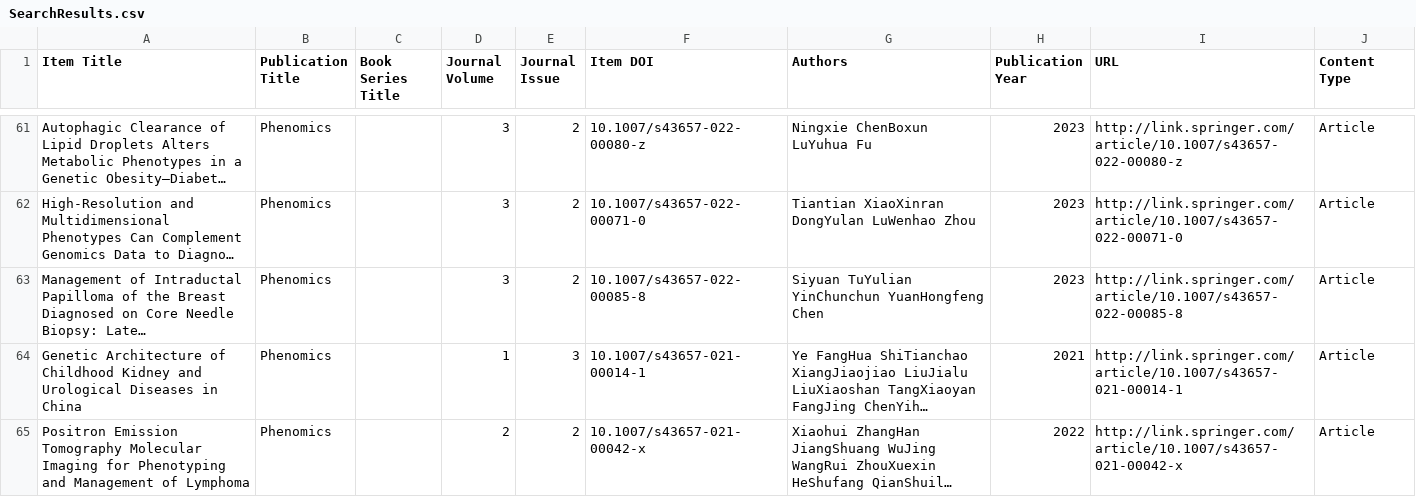
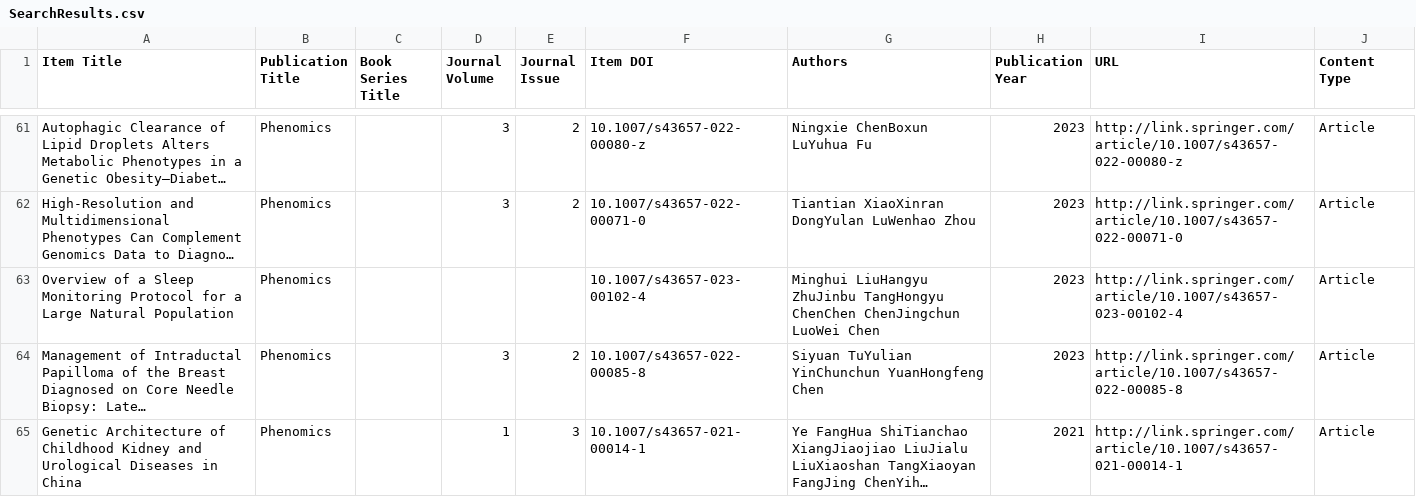
Before and after one commit to Wqing35/phenomics, a CSV file: weekly_online_paper_metrices/SearchResults.csv, drawn as a sheet; only a part is shown, gaps mark what is left out; the shorter side is filled out with more unchanged rows; long unchanged cells end in …; the diff names each change by its address in the sheet, - before the commit and + after, or states it on an @@ line.

```diff
--- a/weekly_online_paper_metrices/SearchResults.csv
+++ b/weekly_online_paper_metrices/SearchResults.csv
+row 63: Overview of a Sleep Monitoring Protocol for a Large Natural Population | Phenomics |  |  |  | 10.1007/s43657-023-00102-4 | Minghui LiuHangyu ZhuJinbu TangHongyu ChenChen ChenJingchun LuoWei Chen | 2023 | http://link.springer.com/article/10.1007/s43657-023-00102-4 | Article
```
Also changed, not shown: weekly_online_paper_metrices/pred_if_df.csv, 2 other files.
